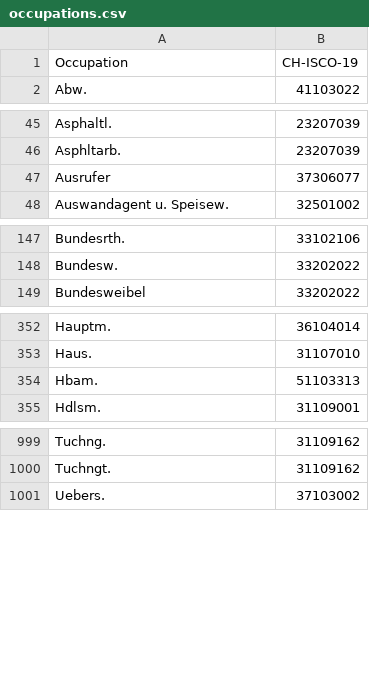
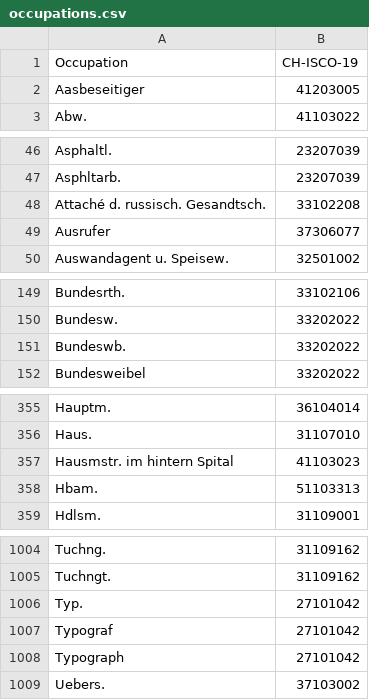
Before and after one commit to brawer/bern-addresses, a CSV file: src/occupations.csv, drawn as a sheet; only a part is shown, gaps mark what is left out; the diff covers the shown part only; the diff names each change by its address in the sheet, - before the commit and + after, or states it on an @@ line.

Commit message:
Add some missing occupations

```diff
--- a/src/occupations.csv
+++ b/src/occupations.csv
+row 2: Aasbeseitiger | 41203005
+row 48: Attaché d. russisch. Gesandtsch. | 33102208
+row 151: Bundeswb. | 33202022
+row 357: Hausmstr. im hintern Spital | 41103023
+row 1006: Typ. | 27101042
+row 1007: Typograf | 27101042
+row 1008: Typograph | 27101042
```
Also changed, not shown: 1 added row elsewhere in this file.
